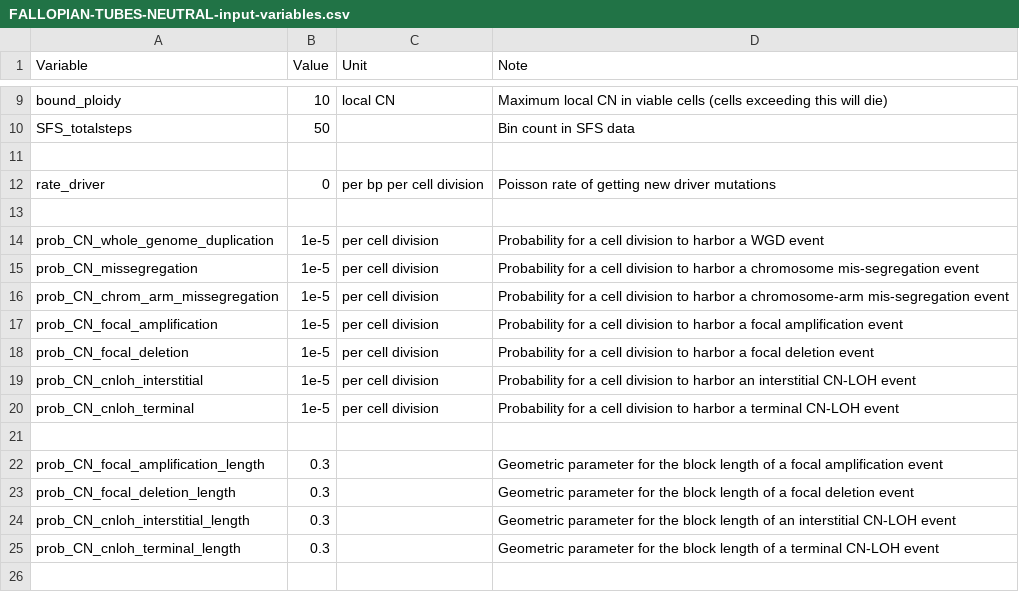
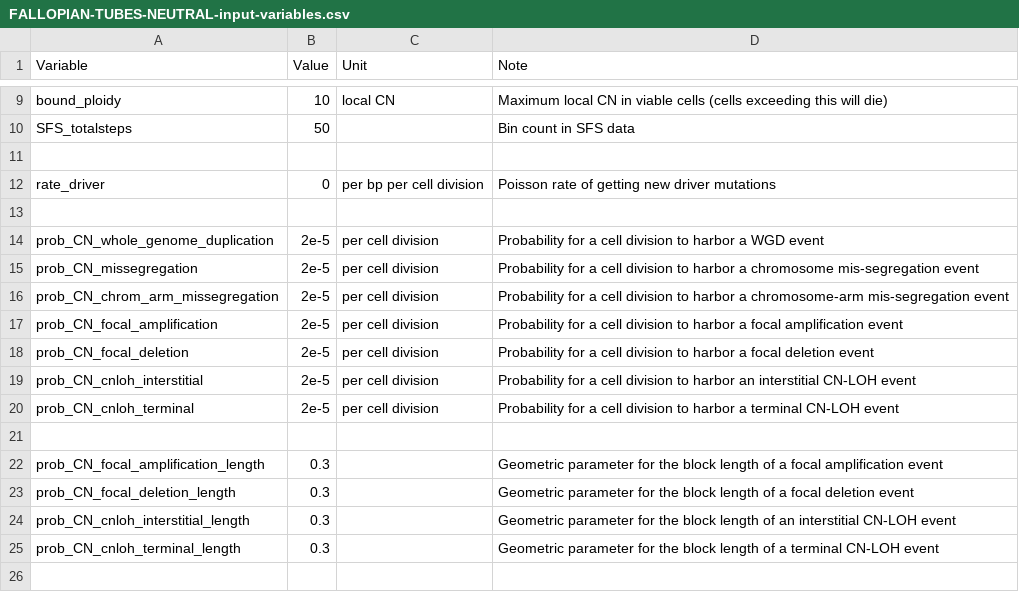
Before and after one commit to dinhngockhanh/CINner, a CSV file: vignettes/FALLOPIAN-TUBES-NEUTRAL-input-variables.csv, drawn as a sheet; only a part is shown, gaps mark what is left out.

```diff
--- a/vignettes/FALLOPIAN-TUBES-NEUTRAL-input-variables.csv
+++ b/vignettes/FALLOPIAN-TUBES-NEUTRAL-input-variables.csv
@@ -13,9 +13,9 @@ rate_driver,0,per bp per cell division,Poisson rate of getting new driver mutati
 
-prob_CN_whole_genome_duplication,1e-5,per cell division,Probability for a cell division to harbor a WGD event
-prob_CN_missegregation,1e-5,per cell division,Probability for a cell division to harbor a chromosome mis-segregation event
-prob_CN_chrom_arm_missegregation,1e-5,per cell division,Probability for a cell division to harbor a chromosome-arm mis-segregation event
-prob_CN_focal_amplification,1e-5,per cell division,Probability for a cell division to harbor a focal amplification event
-prob_CN_focal_deletion,1e-5,per cell division,Probability for a cell division to harbor a focal deletion event
-prob_CN_cnloh_interstitial,1e-5,per cell division,Probability for a cell division to harbor an interstitial CN-LOH event
-prob_CN_cnloh_terminal,1e-5,per cell division,Probability for a cell division to harbor a terminal CN-LOH event
+prob_CN_whole_genome_duplication,2e-5,per cell division,Probability for a cell division to harbor a WGD event
+prob_CN_missegregation,2e-5,per cell division,Probability for a cell division to harbor a chromosome mis-segregation event
+prob_CN_chrom_arm_missegregation,2e-5,per cell division,Probability for a cell division to harbor a chromosome-arm mis-segregation event
+prob_CN_focal_amplification,2e-5,per cell division,Probability for a cell division to harbor a focal amplification event
+prob_CN_focal_deletion,2e-5,per cell division,Probability for a cell division to harbor a focal deletion event
+prob_CN_cnloh_interstitial,2e-5,per cell division,Probability for a cell division to harbor an interstitial CN-LOH event
+prob_CN_cnloh_terminal,2e-5,per cell division,Probability for a cell division to harbor a terminal CN-LOH event
 
```
Also changed, not shown: 2 other files.
